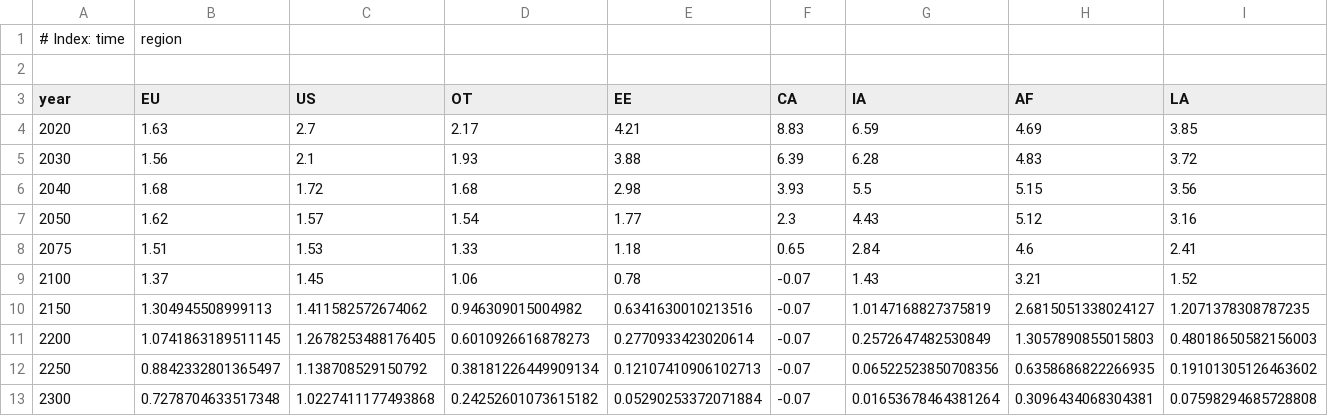
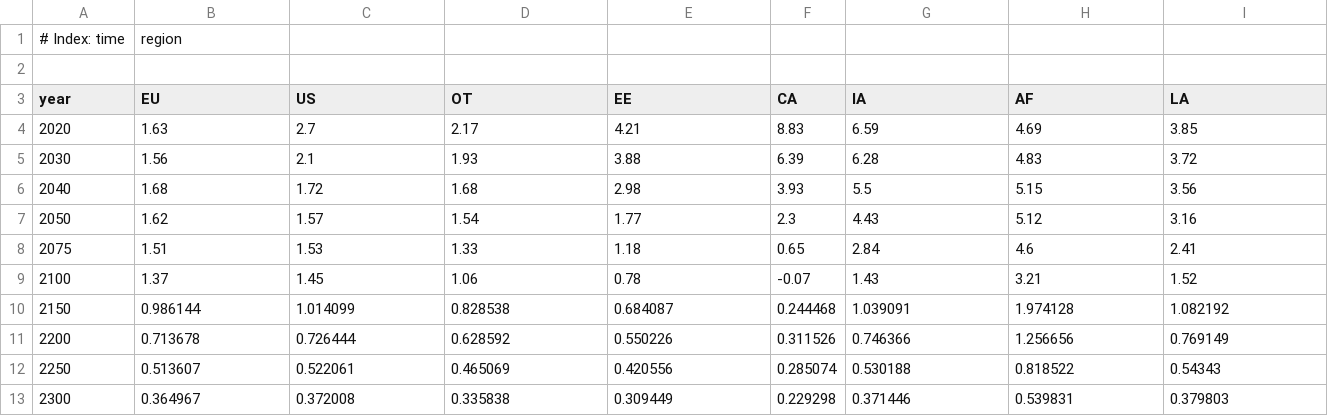
Before and after one commit to openmodels/MimiPAGE2020.jl, a CSV file: data/ssps/ssp1_gdp_rate.csv, drawn as a sheet.

```diff
--- a/data/ssps/ssp1_gdp_rate.csv
+++ b/data/ssps/ssp1_gdp_rate.csv
@@ -9,5 +9,5 @@ year,EU,US,OT,EE,CA,IA,AF,LA
 2100,1.37,1.45,1.06,0.78,-0.07,1.43,3.21,1.52
-2150,1.304945508999113,1.411582572674062,0.946309015004982,0.6341630010213516,-0.07,1.0147168827375819,2.6815051338024127,1.2071378308787235
-2200,1.0741863189511145,1.2678253488176405,0.6010926616878273,0.2770933423020614,-0.07,0.2572647482530849,1.3057890855015803,0.48018650582156003
-2250,0.8842332801365497,1.138708529150792,0.38181226449909134,0.12107410906102713,-0.07,0.06522523850708356,0.6358686822266935,0.19101305126463602
-2300,0.7278704633517348,1.0227411177493868,0.24252601073615182,0.05290253372071884,-0.07,0.01653678464381264,0.3096434068304381,0.07598294685728808
+2150,0.986144,1.014099,0.828538,0.684087,0.244468,1.039091,1.974128,1.082192
+2200,0.713678,0.726444,0.628592,0.550226,0.311526,0.746366,1.256656,0.769149
+2250,0.513607,0.522061,0.465069,0.420556,0.285074,0.530188,0.818522,0.54343
+2300,0.364967,0.372008,0.335838,0.309449,0.229298,0.371446,0.539831,0.379803
```
Also changed, not shown: data/ssps/ssp3_gdp_rate.csv, data/ssps/ssp4_gdp_rate.csv, 7 other files.
